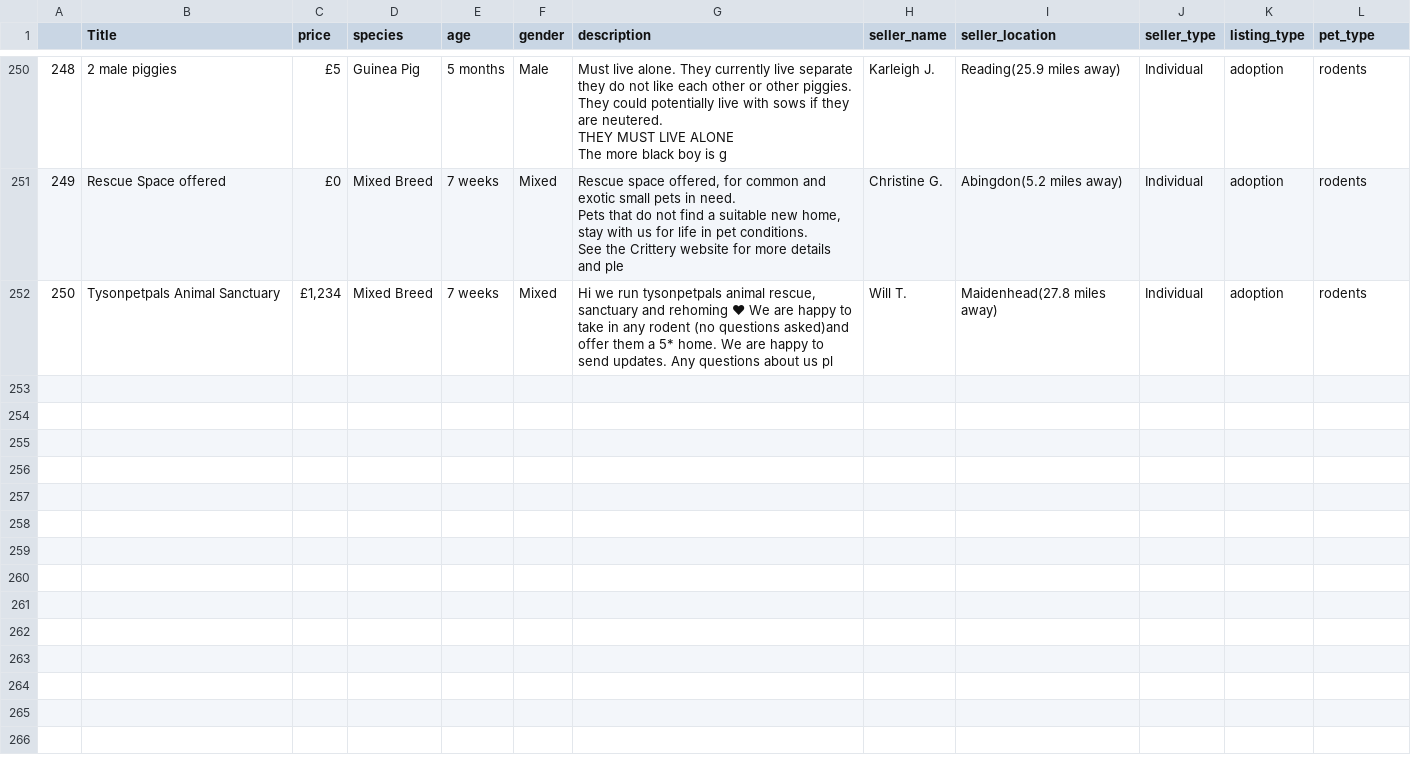
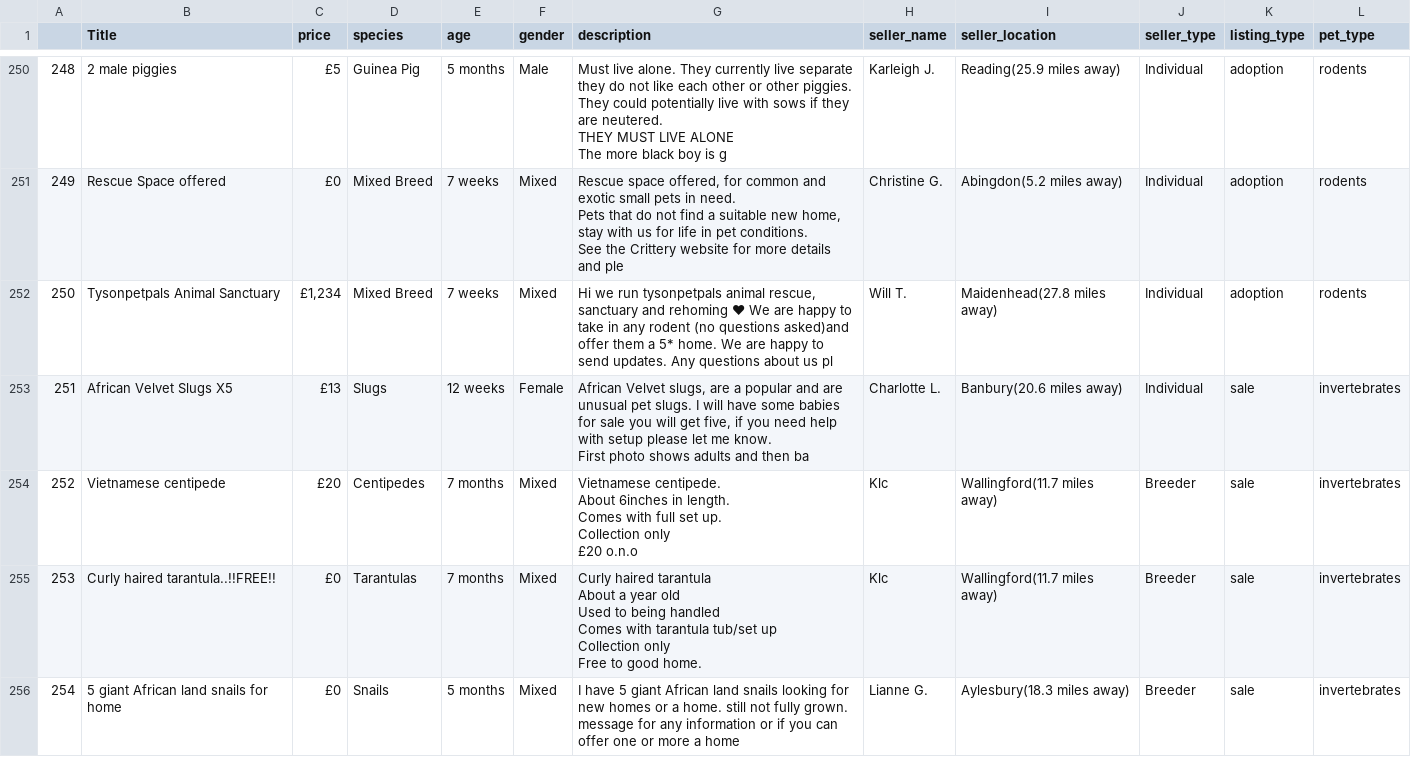
Before and after one commit to Chiuchiyin/Coding-fun, a CSV file: Pet Sale Price/data_by_cities/body_oxford.csv, drawn as a sheet; only a part is shown, gaps mark what is left out; ↵ is a line break in a cell; the diff covers the shown part only; the diff names each change by its address in the sheet, - before the commit and + after, or states it on an @@ line.

Commit message:
data push

```diff
--- a/Pet Sale Price/data_by_cities/body_oxford.csv
+++ b/Pet Sale Price/data_by_cities/body_oxford.csv
+row 253: 251 | African Velvet Slugs X5 | £13 | Slugs | 12 weeks | Female | African Velvet slugs, are a popular and are unusual pet slugs. I will have some babies for sale you will get five, if you need help with setup please let me know. ↵ First photo shows adults and then ba | Charlotte L. | Banbury(20.6 miles away) | Individual | sale | invertebrates
+row 254: 252 | Vietnamese centipede | £20 | Centipedes | 7 months | Mixed | Vietnamese centipede. ↵ About 6inches in length. ↵ Comes with full set up. ↵ Collection only ↵ £20 o.n.o | Klc | Wallingford(11.7 miles away) | Breeder | sale | invertebrates
+row 255: 253 | Curly haired tarantula..!!FREE!! | £0 | Tarantulas | 7 months | Mixed | Curly haired tarantula ↵ About a year old ↵ Used to being handled ↵ Comes with tarantula tub/set up ↵ Collection only ↵ Free to good home. | Klc | Wallingford(11.7 miles away) | Breeder | sale | invertebrates
+row 256: 254 | 5 giant African land snails for home | £0 | Snails | 5 months | Mixed | I have 5 giant African land snails looking for new homes or a home. still not fully grown. message for any information or if you can offer one or more a home | Lianne G. | Aylesbury(18.3 miles away) | Breeder | sale | invertebrates
```
Also changed, not shown: 10 added rows elsewhere in this file, 32 other files.
